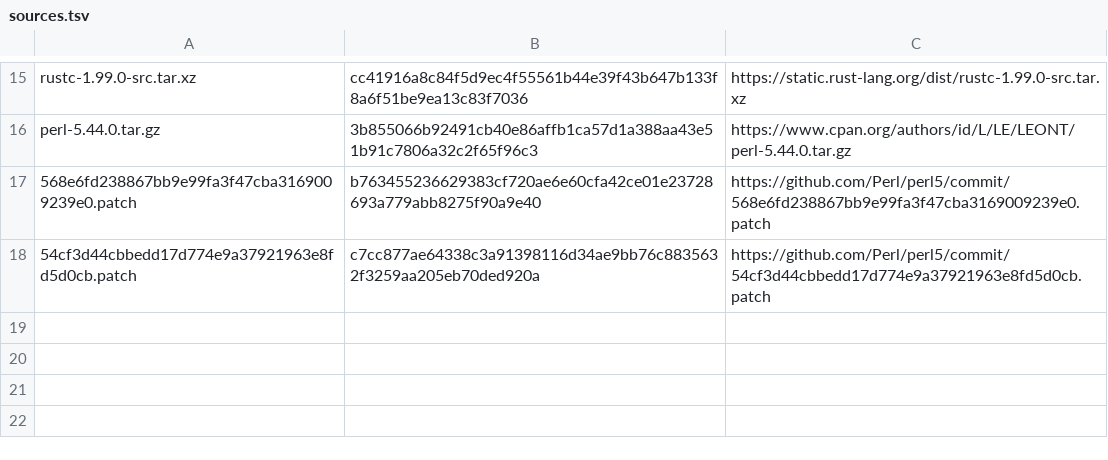
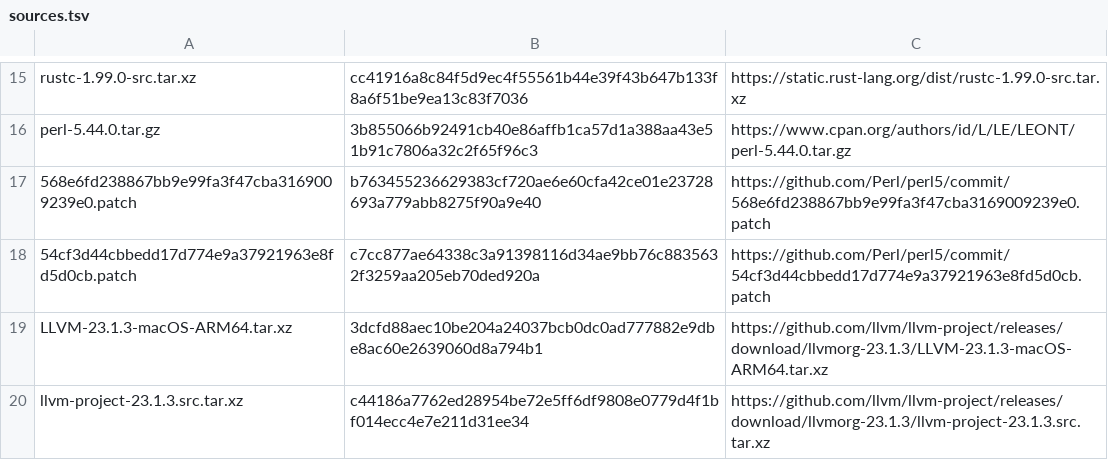
Before and after one commit to oxtech-ember/EmberBSD-Ports, a TSV file: profiles/common-build-tools/sources.tsv, drawn as a sheet; only a part is shown, gaps mark what is left out.

Commit message:
Build Qt QDoc with verified LLVM 23.1.3 host libraries and matching LTO

```diff
--- a/profiles/common-build-tools/sources.tsv
+++ b/profiles/common-build-tools/sources.tsv
@@ -18 +18,3 @@ perl-5.44.0.tar.gz	3b855066b92491cb40e86affb1ca57d1a388aa43e51b91c7806a32c2f65f9
 54cf3d44cbbedd17d774e9a37921963e8fd5d0cb.patch	c7cc877ae64338c3a91398116d34ae9bb76c8835632f3259aa205eb70ded920a	https://github.com/Perl/perl5/commit/54cf3d44cbbedd17d774e9a37921963e8fd5d0cb.patch
+LLVM-23.1.3-macOS-ARM64.tar.xz	3dcfd88aec10be204a24037bcb0dc0ad777882e9dbe8ac60e2639060d8a794b1	https://github.com/llvm/llvm-project/releases/download/llvmorg-23.1.3/LLVM-23.1.3-macOS-ARM64.tar.xz
+llvm-project-23.1.3.src.tar.xz	c44186a7762ed28954be72e5ff6df9808e0779d4f1bf014ecc4e7e211d31ee34	https://github.com/llvm/llvm-project/releases/download/llvmorg-23.1.3/llvm-project-23.1.3.src.tar.xz
```
Also changed, not shown: 8 other files.
